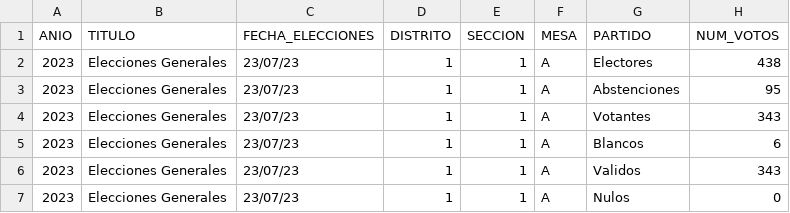
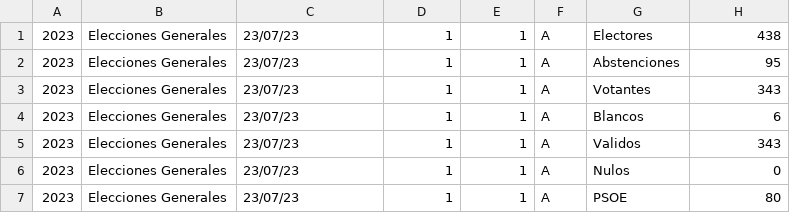
Before and after one commit to ezerutp/e-algoritmo, a CSV file: csv/ElecGenEspania2023_v2.csv, drawn as a sheet; only a part is shown; the shorter side is filled out with more unchanged rows.

Commit message:
Actualización de modelos y controladores del sistema de elecciones - Se agregó la dependencia `commons-lang3` a `pom.xml` para funciones utilitarias mejoradas. - Se eliminó `effective-pom.xml`. - Se modificó la clase principal `Main.java`. - Se actualizaron `EleccionController.java` y `MesaController.java` para nuevas implementaciones lógicas. - Se modificaron los modelos `Distrito`, `Eleccion`, `Mesa` y `Votacion` para reflejar nuevas estructuras de datos. - Se creó el nuevo modelo `EleccionResultado.java` para gestionar los resultados de las elecciones. - Se eliminó el modelo antiguo `Elecciones.java` ya que estaba obsoleto. - Se mejoraron los métodos utilitarios en `Lista.java` y `Utilidades.java`. - Se actualizaron los archivos CSV `ElecGenEspania2023_v2.csv`, `csv_distritos.csv`, `csv_eleccion.csv`, `csv_mesas.csv` y `csv_votacion.csv` para reflejar los cambios en el manejo y formato de los datos.

```diff
--- a/csv/ElecGenEspania2023_v2.csv
+++ b/csv/ElecGenEspania2023_v2.csv
@@ -1,2 +1 @@
-ANIO;TITULO;FECHA_ELECCIONES;DISTRITO;SECCION;MESA;PARTIDO;NUM_VOTOS
 2023;Elecciones Generales;23/07/23;1;1;A;Electores;438
```
Also changed, not shown: csv/csv_mesas.csv, 16 other files.
